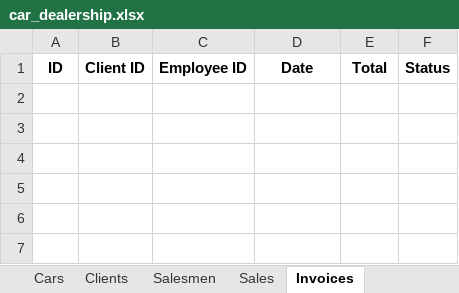
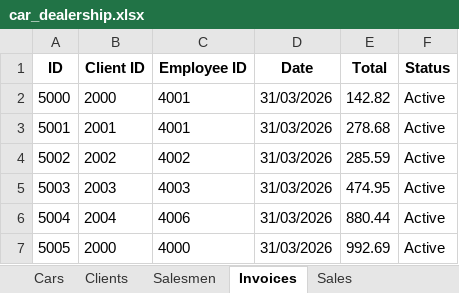
Before and after one commit to parzival-p1/python_lectures_csr, an Excel workbook: car_dealership/car_dealership.xlsx, sheet Invoices, drawn as a sheet; values as stored, in another font and other column widths than the file's, no borders; the diff names each change by its address in the sheet, - before the commit and + after, or states it on an @@ line.

```diff
--- a/car_dealership/car_dealership.xlsx (sheet Invoices)
+++ b/car_dealership/car_dealership.xlsx (sheet Invoices)
@@ sheet tab order changed: Cars | Clients | Salesmen | Invoices | Sales @@
+row 2: 5000 | 2000 | 4001 | 31/03/2026 | 142.82 | Active
+row 3: 5001 | 2001 | 4001 | 31/03/2026 | 278.68 | Active
+row 4: 5002 | 2002 | 4002 | 31/03/2026 | 285.59 | Active
+row 5: 5003 | 2003 | 4003 | 31/03/2026 | 474.95 | Active
+row 6: 5004 | 2004 | 4006 | 31/03/2026 | 880.44 | Active
+row 7: 5005 | 2000 | 4000 | 31/03/2026 | 992.69 | Active
```
Also changed, not shown: sheet Cars, sheet Sales, sheet Clients, sheet Salesmen, 3 other files.
